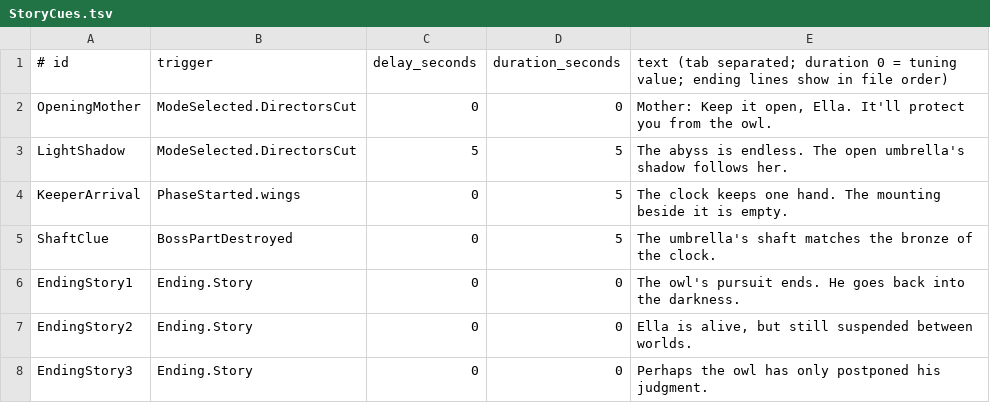
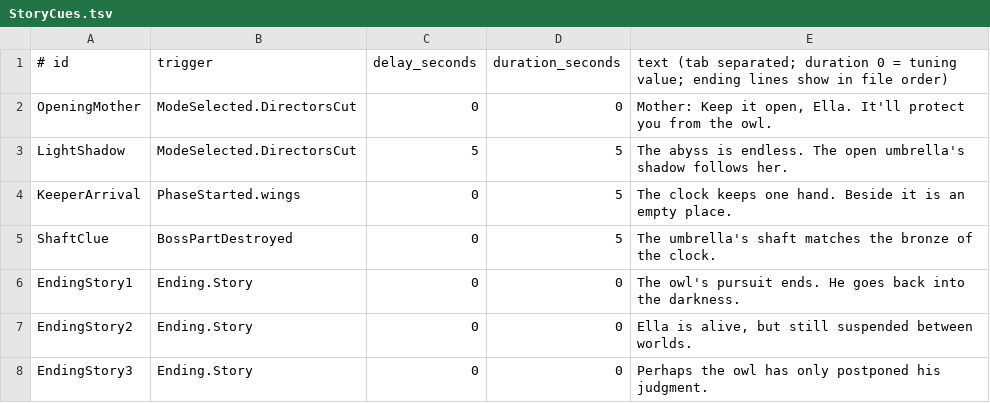
Before and after one commit to joshdrochon/UmbrellaElla, a TSV file: Content/UmbrellaElla/UI/Story/StoryCues.tsv, drawn as a sheet.

```diff
--- a/Content/UmbrellaElla/UI/Story/StoryCues.tsv
+++ b/Content/UmbrellaElla/UI/Story/StoryCues.tsv
@@ -3,3 +3,3 @@ OpeningMother	ModeSelected.DirectorsCut	0	0	Mother: Keep it open, Ella. It'll pr
 LightShadow	ModeSelected.DirectorsCut	5	5	The abyss is endless. The open umbrella's shadow follows her.
-KeeperArrival	PhaseStarted.wings	0	5	The clock keeps one hand. The mounting beside it is empty.
+KeeperArrival	PhaseStarted.wings	0	5	The clock keeps one hand. Beside it is an empty place.
 ShaftClue	BossPartDestroyed	0	5	The umbrella's shaft matches the bronze of the clock.
```
Also changed, not shown: pipeline/story/lines.csv, 4 other files.
